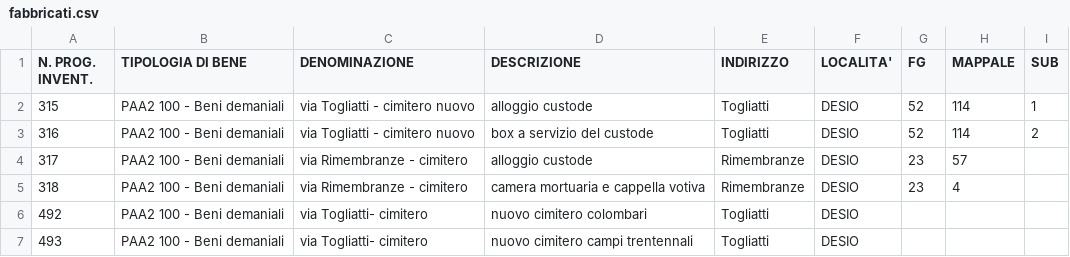
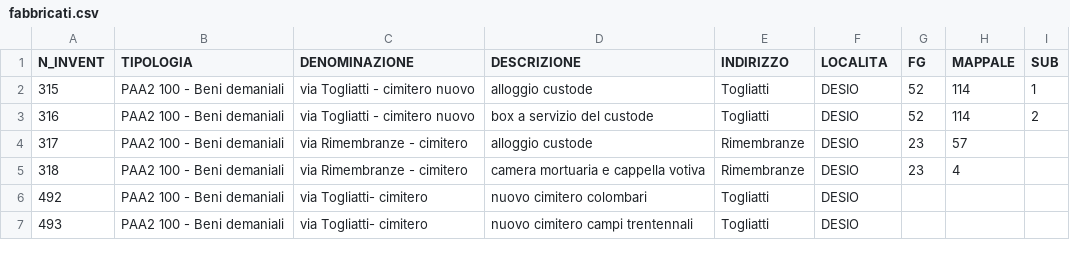
Before and after one commit to comune-desio/opendata, a CSV file: immobili-comunali/fabbricati.csv, drawn as a sheet; only a part is shown.

```diff
--- a/immobili-comunali/fabbricati.csv
+++ b/immobili-comunali/fabbricati.csv
@@ -1,2 +1,2 @@
-N. PROG. INVENT.,TIPOLOGIA DI BENE,DENOMINAZIONE,DESCRIZIONE,INDIRIZZO,LOCALITA',FG,MAPPALE,SUB
+N_INVENT,TIPOLOGIA,DENOMINAZIONE,DESCRIZIONE,INDIRIZZO,LOCALITA,FG,MAPPALE,SUB
 315,PAA2 100 - Beni demaniali,via Togliatti - cimitero nuovo,alloggio custode,Togliatti  ,DESIO,52,114,1
```
Also changed, not shown: 2 other files.
